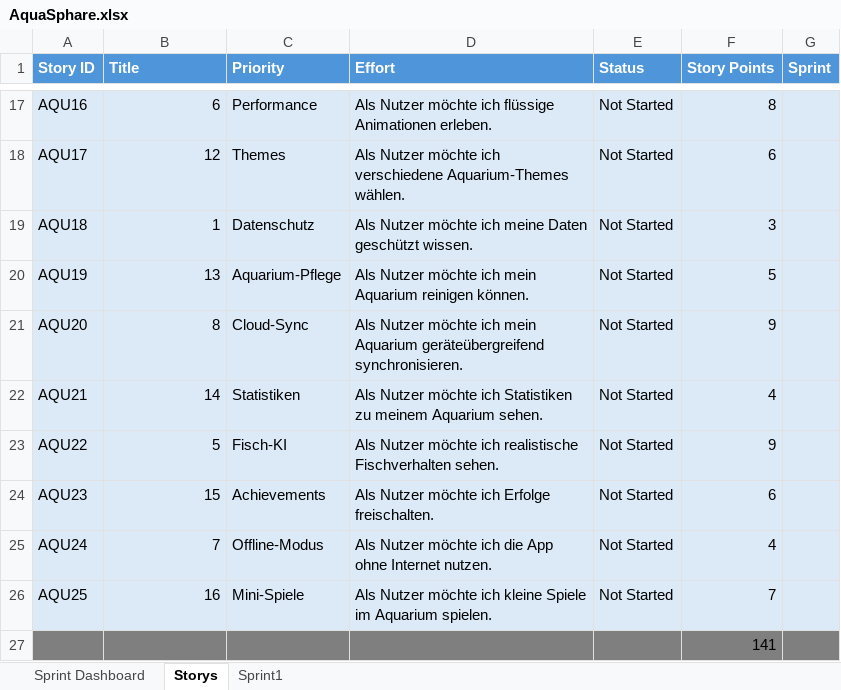
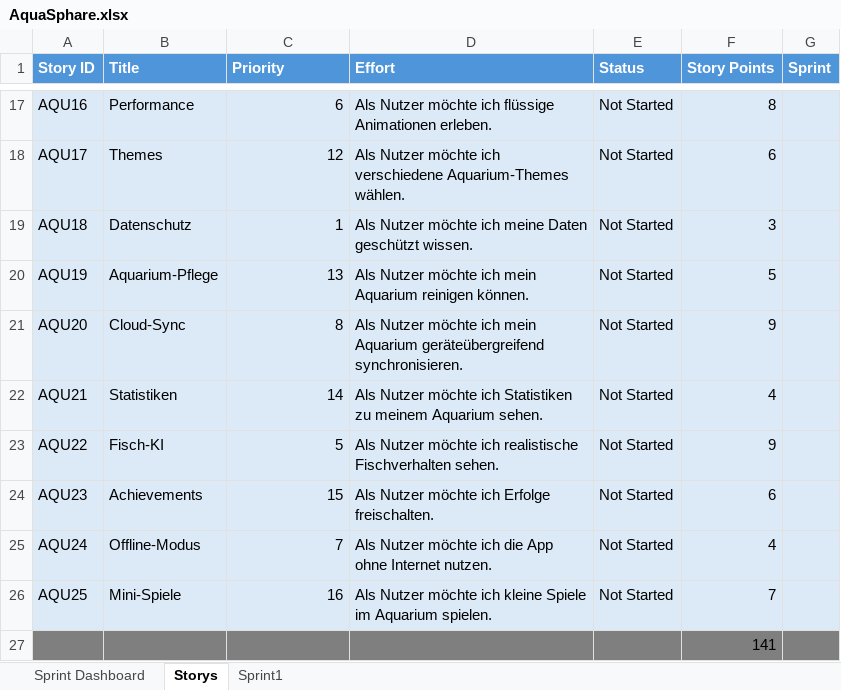
Before and after one commit to Aquasphere-team/AquaSphere, an Excel workbook: Excel_File/AquaSphare.xlsx, sheet Storys, drawn as a sheet; only a part is shown, gaps mark what is left out; values as stored, in another font and other column widths than the file's, no borders; table styles not drawn; the diff covers the shown part only; the diff names each change by its address in the sheet, - before the commit and + after, or states it on an @@ line.

```diff
--- a/Excel_File/AquaSphare.xlsx (sheet Storys)
+++ b/Excel_File/AquaSphare.xlsx (sheet Storys)
-B17 (Title): 6
+B17 (Title): Performance
-C17 (Priority): Performance
+C17 (Priority): 6
-B18 (Title): 12
+B18 (Title): Themes
-C18 (Priority): Themes
+C18 (Priority): 12
-B19 (Title): 1
+B19 (Title): Datenschutz
-C19 (Priority): Datenschutz
+C19 (Priority): 1
-B20 (Title): 13
+B20 (Title): Aquarium-Pflege
-C20 (Priority): Aquarium-Pflege
+C20 (Priority): 13
-B21 (Title): 8
+B21 (Title): Cloud-Sync
-C21 (Priority): Cloud-Sync
+C21 (Priority): 8
-B22 (Title): 14
+B22 (Title): Statistiken
-C22 (Priority): Statistiken
+C22 (Priority): 14
-B23 (Title): 5
+B23 (Title): Fisch-KI
-C23 (Priority): Fisch-KI
+C23 (Priority): 5
-B24 (Title): 15
+B24 (Title): Achievements
-C24 (Priority): Achievements
+C24 (Priority): 15
-B25 (Title): 7
+B25 (Title): Offline-Modus
-C25 (Priority): Offline-Modus
+C25 (Priority): 7
-B26 (Title): 16
+B26 (Title): Mini-Spiele
-C26 (Priority): Mini-Spiele
+C26 (Priority): 16
```
Also changed, not shown: 32 edited cells elsewhere in this sheet, sheet Sprint1, sheet Sprint Dashboard, formulas that keep their value, 1 other file.
